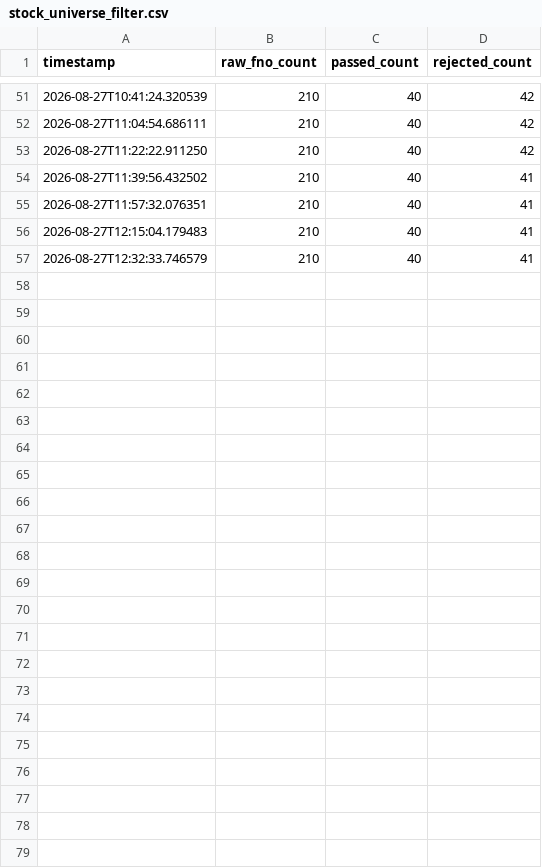
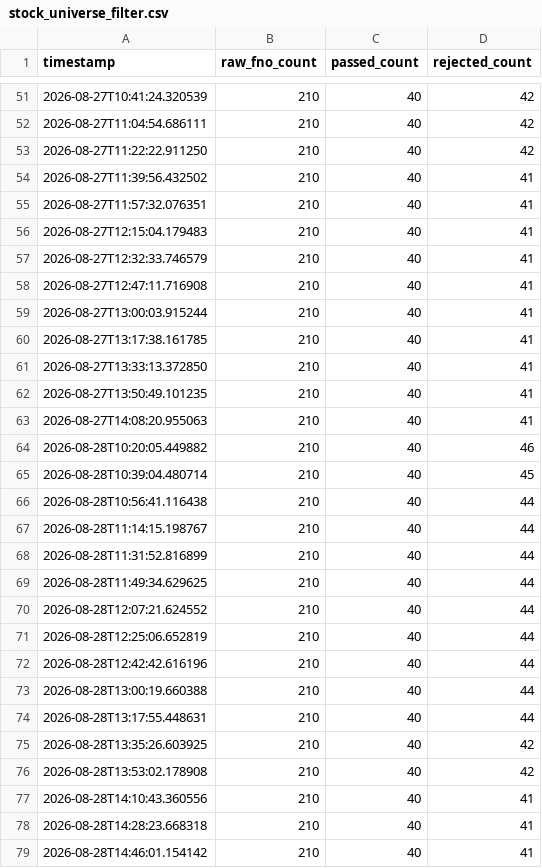
Before and after one commit to jacvar75/NiftyCrudeScanner, a CSV file: logs/stock_universe_filter.csv, drawn as a sheet; only a part is shown, gaps mark what is left out; the diff names each change by its address in the sheet, - before the commit and + after, or states it on an @@ line.

```diff
--- a/logs/stock_universe_filter.csv
+++ b/logs/stock_universe_filter.csv
+row 58: 2026-08-27T12:47:11.716908 | 210 | 40 | 41
+row 59: 2026-08-27T13:00:03.915244 | 210 | 40 | 41
+row 60: 2026-08-27T13:17:38.161785 | 210 | 40 | 41
+row 61: 2026-08-27T13:33:13.372850 | 210 | 40 | 41
+row 62: 2026-08-27T13:50:49.101235 | 210 | 40 | 41
+row 63: 2026-08-27T14:08:20.955063 | 210 | 40 | 41
+row 64: 2026-08-28T10:20:05.449882 | 210 | 40 | 46
+row 65: 2026-08-28T10:39:04.480714 | 210 | 40 | 45
+row 66: 2026-08-28T10:56:41.116438 | 210 | 40 | 44
+row 67: 2026-08-28T11:14:15.198767 | 210 | 40 | 44
+row 68: 2026-08-28T11:31:52.816899 | 210 | 40 | 44
+row 69: 2026-08-28T11:49:34.629625 | 210 | 40 | 44
+row 70: 2026-08-28T12:07:21.624552 | 210 | 40 | 44
+row 71: 2026-08-28T12:25:06.652819 | 210 | 40 | 44
+row 72: 2026-08-28T12:42:42.616196 | 210 | 40 | 44
+row 73: 2026-08-28T13:00:19.660388 | 210 | 40 | 44
+row 74: 2026-08-28T13:17:55.448631 | 210 | 40 | 44
+row 75: 2026-08-28T13:35:26.603925 | 210 | 40 | 42
+row 76: 2026-08-28T13:53:02.178908 | 210 | 40 | 42
+row 77: 2026-08-28T14:10:43.360556 | 210 | 40 | 41
+row 78: 2026-08-28T14:28:23.668318 | 210 | 40 | 41
+row 79: 2026-08-28T14:46:01.154142 | 210 | 40 | 41
```
Also changed, not shown: logs/stock_shadow_trades.csv, 8 other files.
